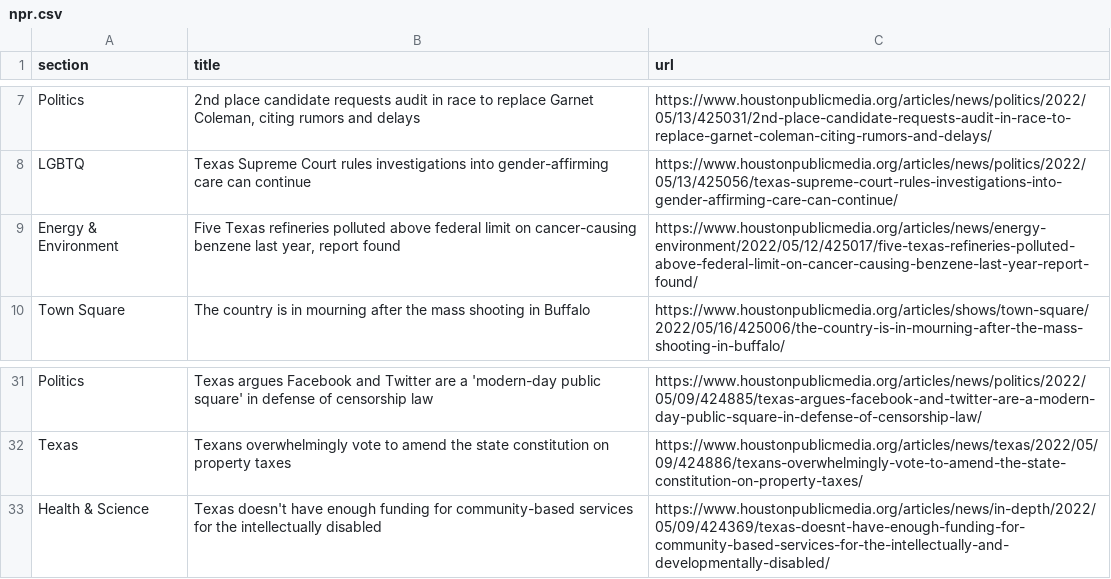
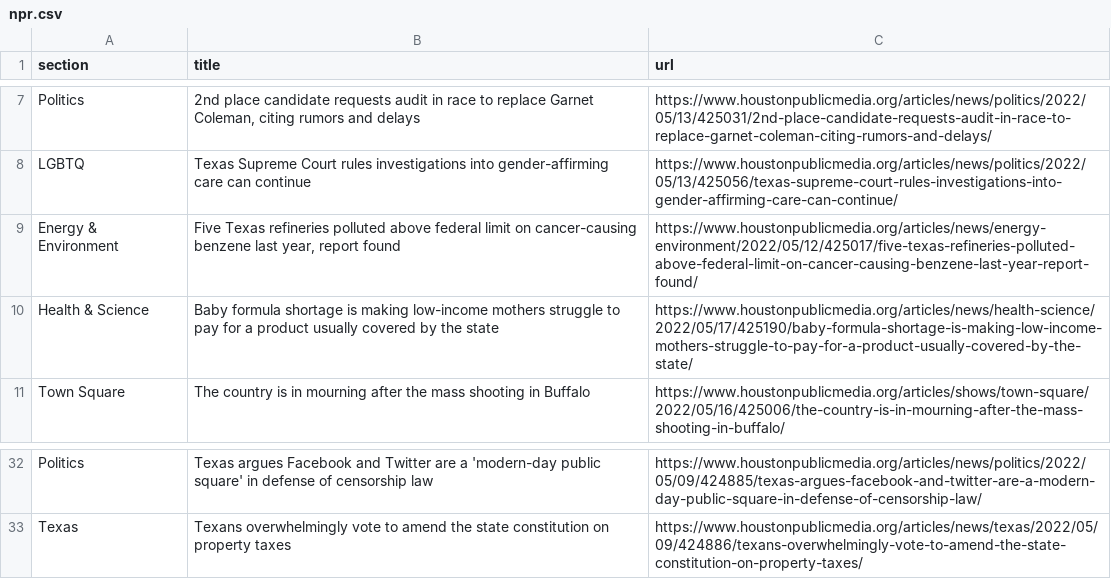
Before and after one commit to jsoma/auto-scraper, a CSV file: npr.csv, drawn as a sheet; only a part is shown, gaps mark what is left out; removed rows and columns are numbered as before the commit, all else as after; the diff names each change by its address in the sheet, - before the commit and + after, or states it on an @@ line.

```diff
--- a/npr.csv
+++ b/npr.csv
+row 10: Health & Science | Baby formula shortage is making low-income mothers struggle to pay for a product usually covered by the state | https://www.houstonpublicmedia.org/articles/news/health-science/2022/05/17/425190/baby-formula-shortage-is-making-low-income-mothers-struggle-to-pay-for-a-product-usually-covered-by-the-state/
-row 33: Health & Science | Texas doesn't have enough funding for community-based services for the intellectually disabled | https://www.houstonpublicmedia.org/articles/news/in-depth/2022/05/09/424369/texas-doesnt-have-enough-funding-for-community-based-services-for-the-intellectually-and-developmentally-disabled/
```
